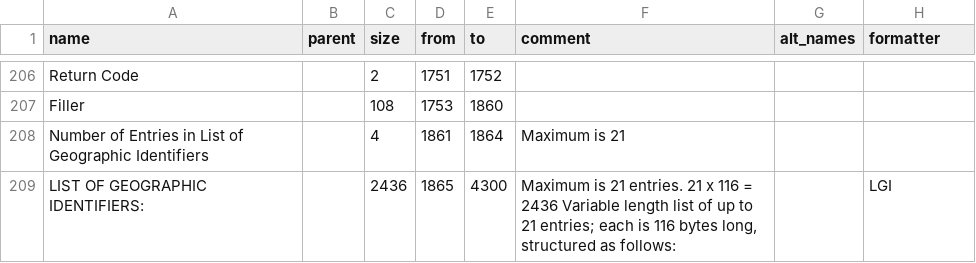
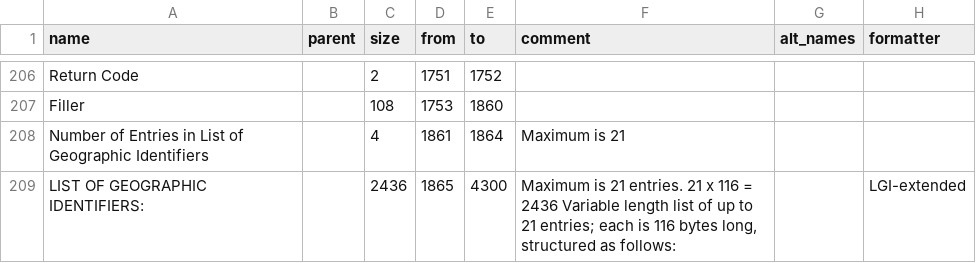
Before and after one commit to ishiland/python-geosupport, a CSV file: geosupport/work_area_layouts/output/1B.csv, drawn as a sheet; only a part is shown, gaps mark what is left out.

```diff
--- a/geosupport/work_area_layouts/output/1B.csv
+++ b/geosupport/work_area_layouts/output/1B.csv
@@ -208,2 +208,2 @@ Filler,,108,1753,1860,,,
 Number of Entries in List of Geographic Identifiers,,4,1861,1864,Maximum is 21,,
-LIST OF GEOGRAPHIC IDENTIFIERS:,,2436,1865,4300,"Maximum is 21 entries. 21 x 116 = 2436 Variable length list of up to 21 entries; each is 116 bytes long, structured as follows:",,LGI
+LIST OF GEOGRAPHIC IDENTIFIERS:,,2436,1865,4300,"Maximum is 21 entries. 21 x 116 = 2436 Variable length list of up to 21 entries; each is 116 bytes long, structured as follows:",,LGI-extended
```
Also changed, not shown: 2 other files.
